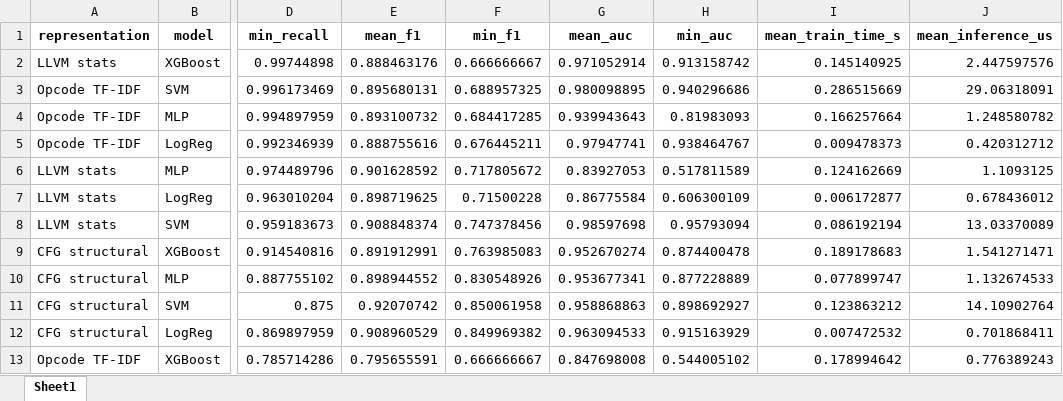
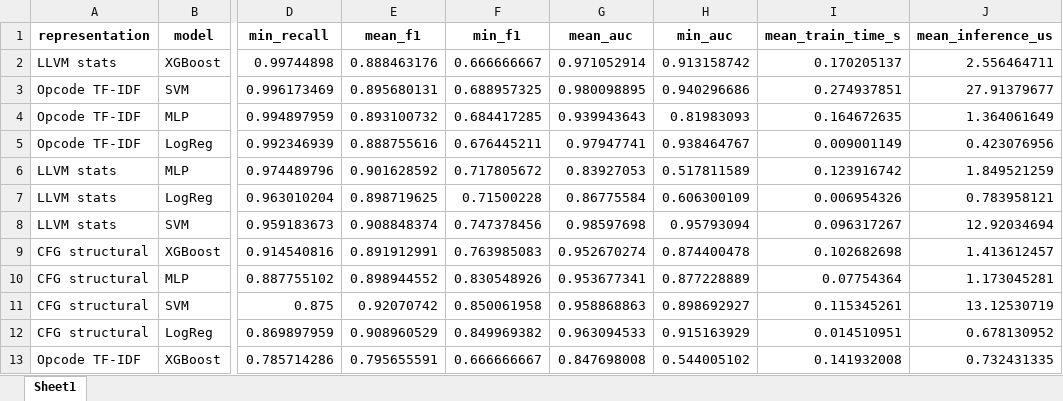
Before and after one commit to TimurGilmutpr/ml-guided-static-analysis, an Excel workbook: dataset/results/loo_12_models_summary.xlsx, sheet Sheet1, drawn as a sheet; only a part is shown, gaps mark what is left out; values as stored, in another font and other column widths than the file's, no borders; the diff names each change by its address in the sheet, - before the commit and + after, or states it on an @@ line.

```diff
--- a/dataset/results/loo_12_models_summary.xlsx (sheet Sheet1)
+++ b/dataset/results/loo_12_models_summary.xlsx (sheet Sheet1)
-I2 (mean_train_time_s): 0.145140925
+I2 (mean_train_time_s): 0.170205137
-J2 (mean_inference_us): 2.447597576
+J2 (mean_inference_us): 2.556464711
-I3 (mean_train_time_s): 0.286515669
+I3 (mean_train_time_s): 0.274937851
-J3 (mean_inference_us): 29.06318091
+J3 (mean_inference_us): 27.91379677
-I4 (mean_train_time_s): 0.166257664
+I4 (mean_train_time_s): 0.164672635
-J4 (mean_inference_us): 1.248580782
+J4 (mean_inference_us): 1.364061649
-I5 (mean_train_time_s): 0.009478373
+I5 (mean_train_time_s): 0.009001149
-J5 (mean_inference_us): 0.420312712
+J5 (mean_inference_us): 0.423076956
-I6 (mean_train_time_s): 0.124162669
+I6 (mean_train_time_s): 0.123916742
-J6 (mean_inference_us): 1.1093125
+J6 (mean_inference_us): 1.849521259
-I7 (mean_train_time_s): 0.006172877
+I7 (mean_train_time_s): 0.006954326
-J7 (mean_inference_us): 0.678436012
+J7 (mean_inference_us): 0.783958121
-I8 (mean_train_time_s): 0.086192194
+I8 (mean_train_time_s): 0.096317267
-J8 (mean_inference_us): 13.03370089
+J8 (mean_inference_us): 12.92034694
-I9 (mean_train_time_s): 0.189178683
+I9 (mean_train_time_s): 0.102682698
-J9 (mean_inference_us): 1.541271471
+J9 (mean_inference_us): 1.413612457
-I10 (mean_train_time_s): 0.077899747
+I10 (mean_train_time_s): 0.07754364
-J10 (mean_inference_us): 1.132674533
+J10 (mean_inference_us): 1.173045281
-I11 (mean_train_time_s): 0.123863212
+I11 (mean_train_time_s): 0.115345261
-J11 (mean_inference_us): 14.10902764
+J11 (mean_inference_us): 13.12530719
-I12 (mean_train_time_s): 0.007472532
+I12 (mean_train_time_s): 0.014510951
-J12 (mean_inference_us): 0.701868411
+J12 (mean_inference_us): 0.678130952
-I13 (mean_train_time_s): 0.178994642
+I13 (mean_train_time_s): 0.141932008
-J13 (mean_inference_us): 0.776389243
+J13 (mean_inference_us): 0.732431335
```
Also changed, not shown: dataset/results/leave_one_cwe_out.xlsx, dataset/results/loo_12_models.xlsx, 10 other files.
